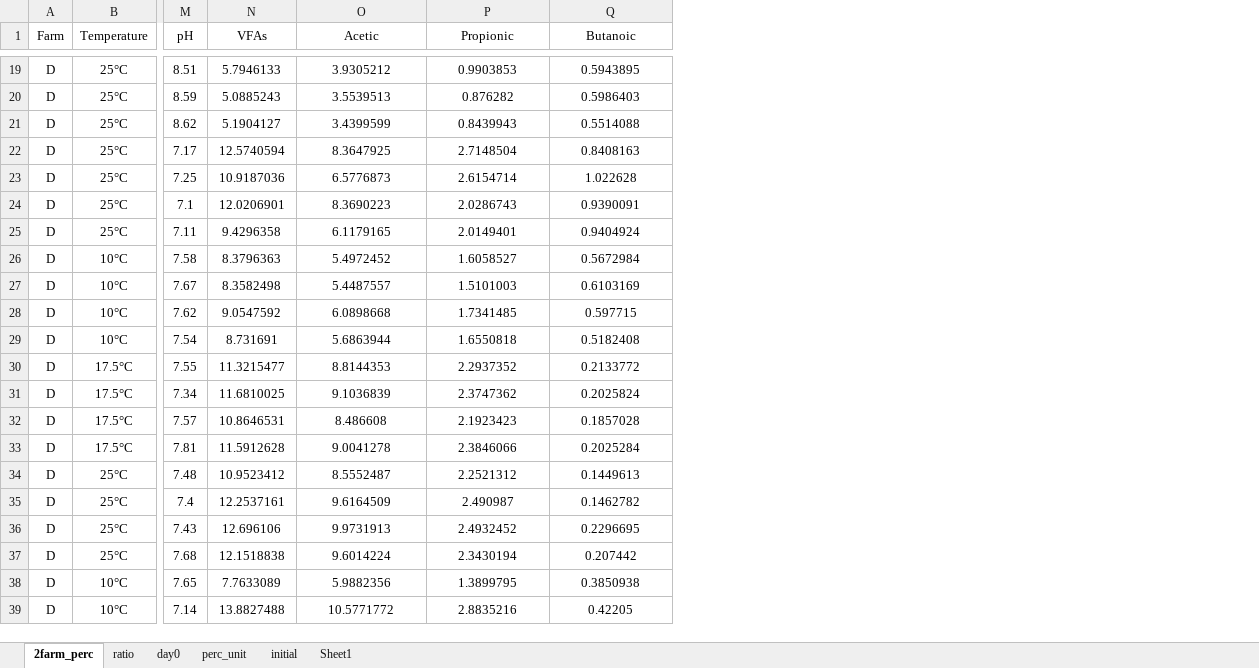
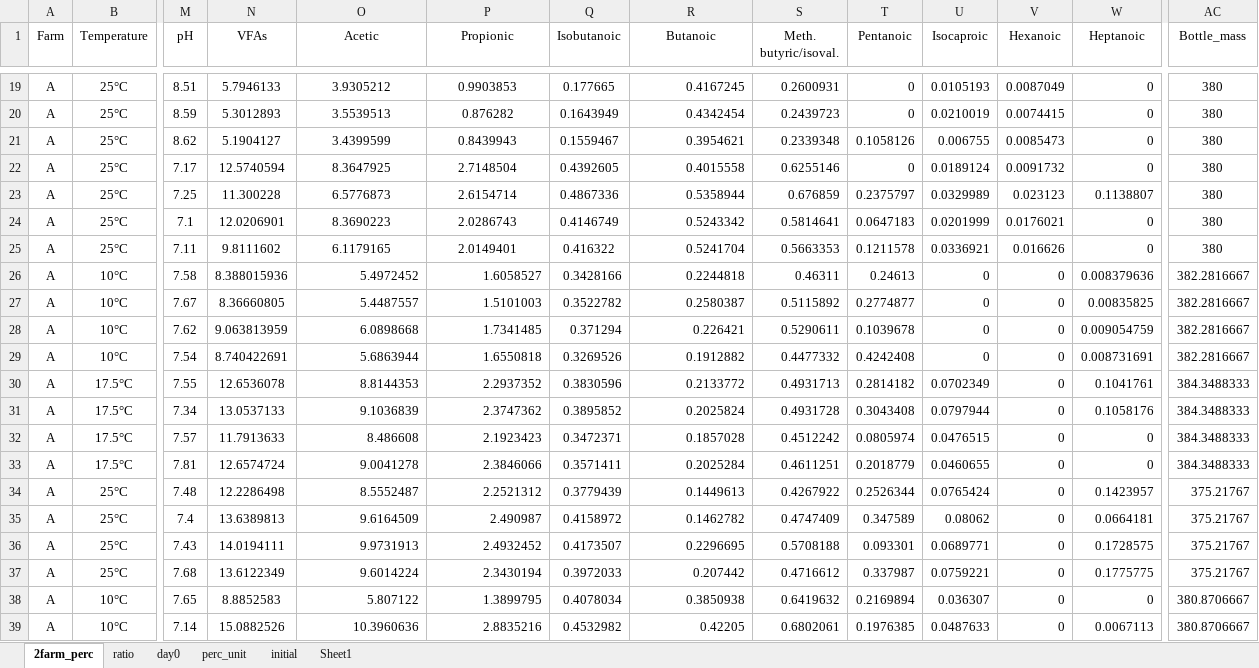
Before and after one commit to AU-BCE-EE/Wang2026-discharge-frequency, an Excel workbook: OM/data/rawfarm.xlsx, sheet 2farm_perc, drawn as a sheet; only a part is shown, gaps mark what is left out; values as stored, in another font and other column widths than the file's, no borders; addresses are those after the commit; the diff covers the shown part only; the diff names each change by its address in the sheet, - before the commit and + after, or states it on an @@ line.

```diff
--- a/OM/data/rawfarm.xlsx (sheet 2farm_perc)
+++ b/OM/data/rawfarm.xlsx (sheet 2farm_perc)
+column Q (Isobutanoic), rows 19-39: 0.177665 | 0.1643949 | 0.1559467 | 0.4392605 | 0.4867336 | 0.4146749 | 0.416322 | 0.3428166 | 0.3522782 | 0.371294 | 0.3269526 | 0.3830596 | 0.3895852 | 0.3472371 | 0.3571411 | 0.3779439 | 0.4158972 | 0.4173507 | 0.3972033 | 0.4078034 | 0.4532982
+column S (Meth. butyric/isoval.), rows 19-39: 0.2600931 | 0.2439723 | 0.2339348 | 0.6255146 | 0.676859 | 0.5814641 | 0.5663353 | 0.46311 | 0.5115892 | 0.5290611 | 0.4477332 | 0.4931713 | 0.4931728 | 0.4512242 | 0.4611251 | 0.4267922 | 0.4747409 | 0.5708188 | 0.4716612 | 0.6419632 | 0.6802061
+column T (Pentanoic), rows 19-39: 0 | 0 | 0.1058126 | 0 | 0.2375797 | 0.0647183 | 0.1211578 | 0.24613 | 0.2774877 | 0.1039678 | 0.4242408 | 0.2814182 | 0.3043408 | 0.0805974 | 0.2018779 | 0.2526344 | 0.347589 | 0.093301 | 0.337987 | 0.2169894 | 0.1976385
+column U (Isocaproic), rows 19-39: 0.0105193 | 0.0210019 | 0.006755 | 0.0189124 | 0.0329989 | 0.0201999 | 0.0336921 | 0 | 0 | 0 | 0 | 0.0702349 | 0.0797944 | 0.0476515 | 0.0460655 | 0.0765424 | 0.08062 | 0.0689771 | 0.0759221 | 0.036307 | 0.0487633
+column V (Hexanoic), rows 19-39: 0.0087049 | 0.0074415 | 0.0085473 | 0.0091732 | 0.023123 | 0.0176021 | 0.016626 | 0 | 0 | 0 | 0 | 0 | 0 | 0 | 0 | 0 | 0 | 0 | 0 | 0 | 0
+column W (Heptanoic), rows 19-39: 0 | 0 | 0 | 0 | 0.1138807 | 0 | 0 | 0.008379636 | 0.00835825 | 0.009054759 | 0.008731691 | 0.1041761 | 0.1058176 | 0 | 0 | 0.1423957 | 0.0664181 | 0.1728575 | 0.1775775 | 0 | 0.0067113
+column AC (Bottle_mass), rows 19-39: 380 | 380 | 380 | 380 | 380 | 380 | 380 | 382.2816667 | 382.2816667 | 382.2816667 | 382.2816667 | 384.3488333 | 384.3488333 | 384.3488333 | 384.3488333 | 375.21767 | 375.21767 | 375.21767 | 375.21767 | 380.8706667 | 380.8706667
-A19:A39 (Farm): D
+A19:A39 (Farm): A
-R19:R39 alignment: center
+R19:R39 alignment: right
-R19 (Butanoic): 0.5943895
+R19 (Butanoic): 0.4167245
-N20 (VFAs): 5.0885243
+N20 (VFAs): 5.3012893
-R20 (Butanoic): 0.5986403
+R20 (Butanoic): 0.4342454
-R21 (Butanoic): 0.5514088
+R21 (Butanoic): 0.3954621
-R22 (Butanoic): 0.8408163
+R22 (Butanoic): 0.4015558
-N23 (VFAs): 10.9187036
+N23 (VFAs): 11.300228
-R23 (Butanoic): 1.022628
+R23 (Butanoic): 0.5358944
-R24 (Butanoic): 0.9390091
+R24 (Butanoic): 0.5243342
-N25 (VFAs): 9.4296358
+N25 (VFAs): 9.8111602
-R25 (Butanoic): 0.9404924
+R25 (Butanoic): 0.5241704
-N26 (VFAs): 8.3796363
+N26 (VFAs): 8.388015936
-O26:P39 alignment: center
+O26:P39 alignment: right
-R26 (Butanoic): 0.5672984
+R26 (Butanoic): 0.2244818
-N27 (VFAs): 8.3582498
+N27 (VFAs): 8.36660805
-R27 (Butanoic): 0.6103169
+R27 (Butanoic): 0.2580387
-N28 (VFAs): 9.0547592
+N28 (VFAs): 9.063813959
-R28 (Butanoic): 0.597715
+R28 (Butanoic): 0.226421
-N29 (VFAs): 8.731691
+N29 (VFAs): 8.740422691
-R29 (Butanoic): 0.5182408
+R29 (Butanoic): 0.1912882
-N30 (VFAs): 11.3215477
+N30 (VFAs): 12.6536078
-N31 (VFAs): 11.6810025
+N31 (VFAs): 13.0537133
-N32 (VFAs): 10.8646531
+N32 (VFAs): 11.7913633
-N33 (VFAs): 11.5912628
+N33 (VFAs): 12.6574724
-N34 (VFAs): 10.9523412
+N34 (VFAs): 12.2286498
-N35 (VFAs): 12.2537161
+N35 (VFAs): 13.6389813
-N36 (VFAs): 12.696106
+N36 (VFAs): 14.0194111
-N37 (VFAs): 12.1518838
+N37 (VFAs): 13.6122349
-N38 (VFAs): 7.7633089
+N38 (VFAs): 8.8852583
-O38 (Acetic): 5.9882356
+O38 (Acetic): 5.807122
-N39 (VFAs): 13.8827488
+N39 (VFAs): 15.0882526
-O39 (Acetic): 10.5771772
+O39 (Acetic): 10.3960636
```
Also changed, not shown: 363 edited cells and cell formats elsewhere in this sheet, sheet ratio, sheet perc_unit, 1 other file.
